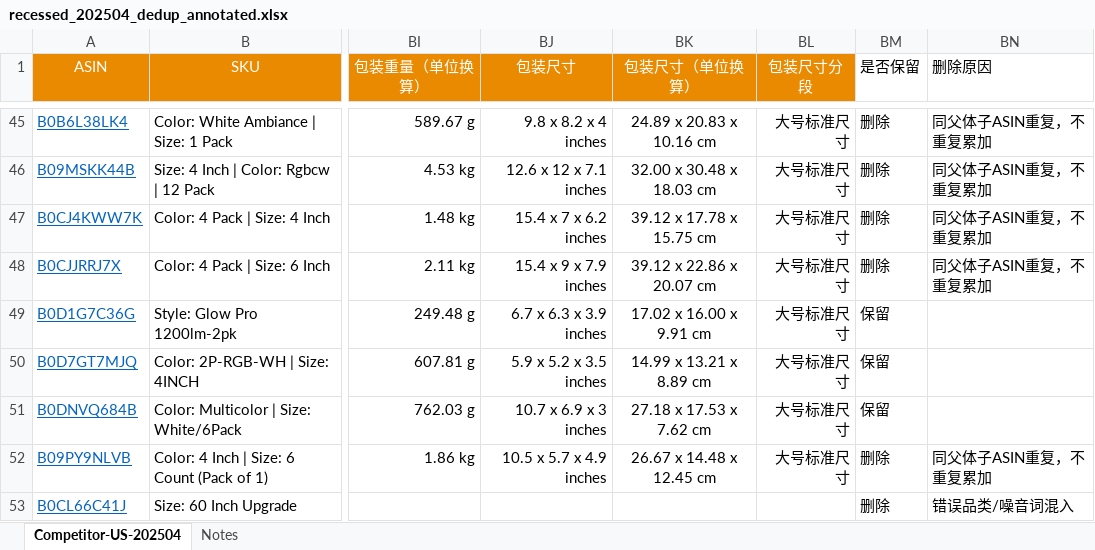
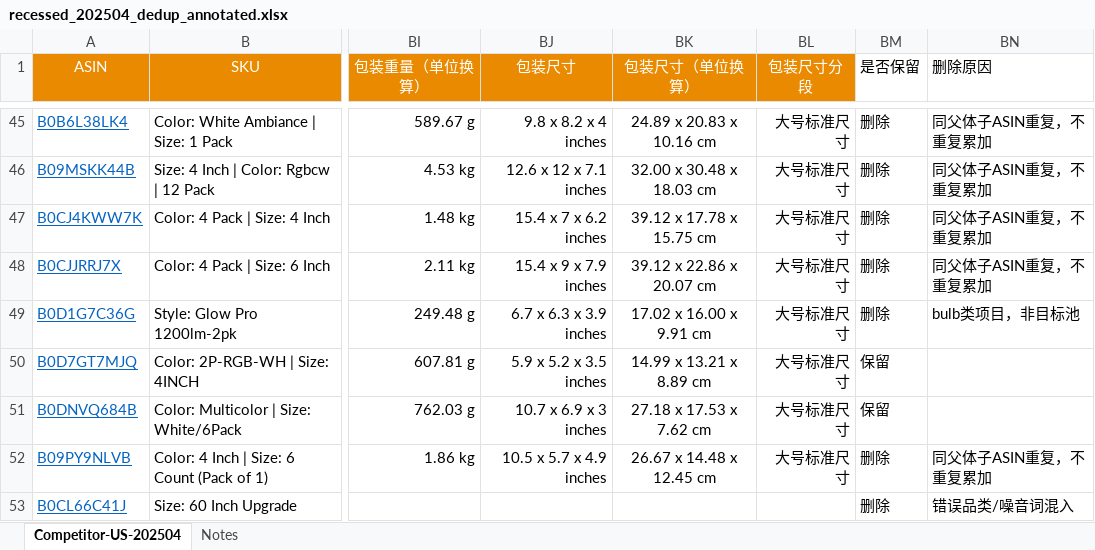
Before and after one commit to genoprdes/openclaw-file-share, an Excel workbook: recessed_dedup/recessed_202504_dedup_annotated.xlsx, sheet Competitor-US-202504, drawn as a sheet; only a part is shown, gaps mark what is left out; values as stored, in another font and other column widths than the file's, no borders; the diff covers the shown part only; the diff names each change by its address in the sheet, - before the commit and + after, or states it on an @@ line.

Commit message:
Exclude bulb rows from recessed 202504 dedup

```diff
--- a/recessed_dedup/recessed_202504_dedup_annotated.xlsx (sheet Competitor-US-202504)
+++ b/recessed_dedup/recessed_202504_dedup_annotated.xlsx (sheet Competitor-US-202504)
-BM49 (是否保留): 保留
+BM49 (是否保留): 删除
-BN49 (删除原因): (empty)
+BN49 (删除原因): bulb类项目，非目标池
```
Also changed, not shown: 54 edited cells elsewhere in this sheet.
